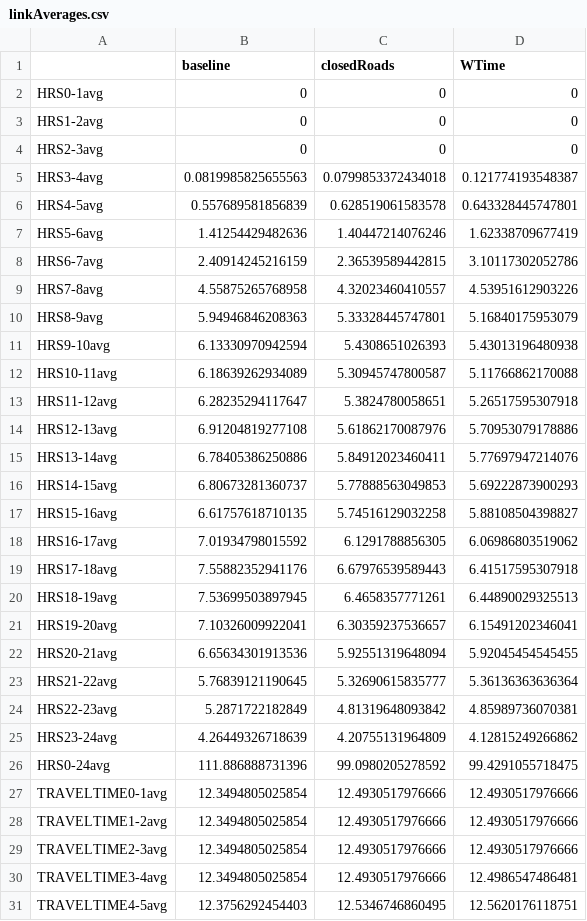
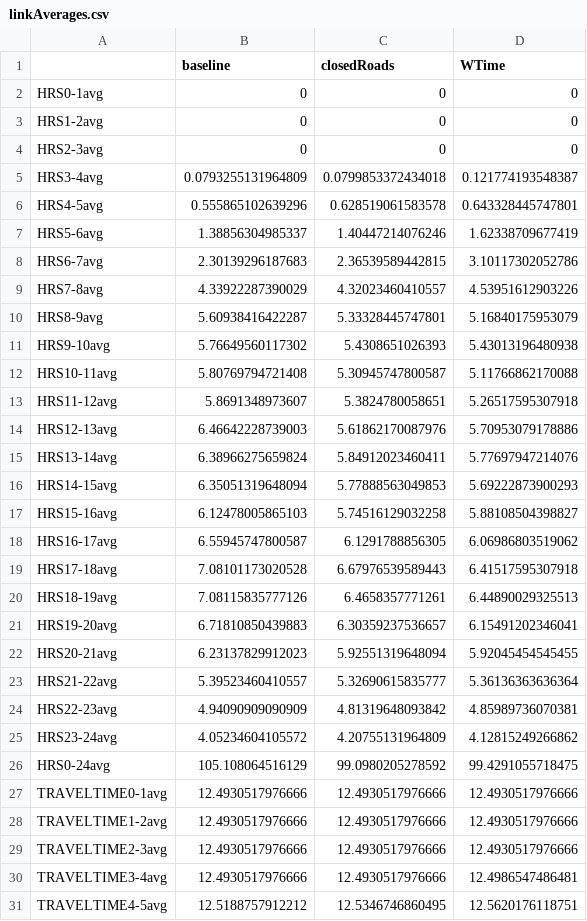
Before and after one commit to davibicudo/ABMT2018_Sun_Bicudo, a CSV file: analysis/linkAverages.csv, drawn as a sheet; only a part is shown; the diff covers the shown part only.

```diff
--- a/analysis/linkAverages.csv
+++ b/analysis/linkAverages.csv
@@ -4,28 +4,28 @@
 "HRS2-3avg",0,0,0
-"HRS3-4avg",0.0819985825655563,0.0799853372434018,0.121774193548387
-"HRS4-5avg",0.557689581856839,0.628519061583578,0.643328445747801
-"HRS5-6avg",1.41254429482636,1.40447214076246,1.62338709677419
-"HRS6-7avg",2.40914245216159,2.36539589442815,3.10117302052786
-"HRS7-8avg",4.55875265768958,4.32023460410557,4.53951612903226
-"HRS8-9avg",5.94946846208363,5.33328445747801,5.16840175953079
-"HRS9-10avg",6.13330970942594,5.4308651026393,5.43013196480938
-"HRS10-11avg",6.18639262934089,5.30945747800587,5.11766862170088
-"HRS11-12avg",6.28235294117647,5.3824780058651,5.26517595307918
-"HRS12-13avg",6.91204819277108,5.61862170087976,5.70953079178886
-"HRS13-14avg",6.78405386250886,5.84912023460411,5.77697947214076
-"HRS14-15avg",6.80673281360737,5.77888563049853,5.69222873900293
-"HRS15-16avg",6.61757618710135,5.74516129032258,5.88108504398827
-"HRS16-17avg",7.01934798015592,6.1291788856305,6.06986803519062
-"HRS17-18avg",7.55882352941176,6.67976539589443,6.41517595307918
-"HRS18-19avg",7.53699503897945,6.4658357771261,6.44890029325513
-"HRS19-20avg",7.10326009922041,6.30359237536657,6.15491202346041
-"HRS20-21avg",6.65634301913536,5.92551319648094,5.92045454545455
-"HRS21-22avg",5.76839121190645,5.32690615835777,5.36136363636364
-"HRS22-23avg",5.2871722182849,4.81319648093842,4.85989736070381
-"HRS23-24avg",4.26449326718639,4.20755131964809,4.12815249266862
-"HRS0-24avg",111.886888731396,99.0980205278592,99.4291055718475
-"TRAVELTIME0-1avg",12.3494805025854,12.4930517976666,12.4930517976666
-"TRAVELTIME1-2avg",12.3494805025854,12.4930517976666,12.4930517976666
-"TRAVELTIME2-3avg",12.3494805025854,12.4930517976666,12.4930517976666
-"TRAVELTIME3-4avg",12.3494805025854,12.4930517976666,12.4986547486481
-"TRAVELTIME4-5avg",12.3756292454403,12.5346746860495,12.5620176118751
+"HRS3-4avg",0.0793255131964809,0.0799853372434018,0.121774193548387
+"HRS4-5avg",0.555865102639296,0.628519061583578,0.643328445747801
+"HRS5-6avg",1.38856304985337,1.40447214076246,1.62338709677419
+"HRS6-7avg",2.30139296187683,2.36539589442815,3.10117302052786
+"HRS7-8avg",4.33922287390029,4.32023460410557,4.53951612903226
+"HRS8-9avg",5.60938416422287,5.33328445747801,5.16840175953079
+"HRS9-10avg",5.76649560117302,5.4308651026393,5.43013196480938
+"HRS10-11avg",5.80769794721408,5.30945747800587,5.11766862170088
+"HRS11-12avg",5.8691348973607,5.3824780058651,5.26517595307918
+"HRS12-13avg",6.46642228739003,5.61862170087976,5.70953079178886
+"HRS13-14avg",6.38966275659824,5.84912023460411,5.77697947214076
+"HRS14-15avg",6.35051319648094,5.77888563049853,5.69222873900293
+"HRS15-16avg",6.12478005865103,5.74516129032258,5.88108504398827
+"HRS16-17avg",6.55945747800587,6.1291788856305,6.06986803519062
+"HRS17-18avg",7.08101173020528,6.67976539589443,6.41517595307918
+"HRS18-19avg",7.08115835777126,6.4658357771261,6.44890029325513
+"HRS19-20avg",6.71810850439883,6.30359237536657,6.15491202346041
+"HRS20-21avg",6.23137829912023,5.92551319648094,5.92045454545455
+"HRS21-22avg",5.39523460410557,5.32690615835777,5.36136363636364
+"HRS22-23avg",4.94090909090909,4.81319648093842,4.85989736070381
+"HRS23-24avg",4.05234604105572,4.20755131964809,4.12815249266862
+"HRS0-24avg",105.108064516129,99.0980205278592,99.4291055718475
+"TRAVELTIME0-1avg",12.4930517976666,12.4930517976666,12.4930517976666
+"TRAVELTIME1-2avg",12.4930517976666,12.4930517976666,12.4930517976666
+"TRAVELTIME2-3avg",12.4930517976666,12.4930517976666,12.4930517976666
+"TRAVELTIME3-4avg",12.4930517976666,12.4930517976666,12.4986547486481
+"TRAVELTIME4-5avg",12.5188757912212,12.5346746860495,12.5620176118751
```
Also changed, not shown: 19 edited cells elsewhere in this file, 7 other files.
